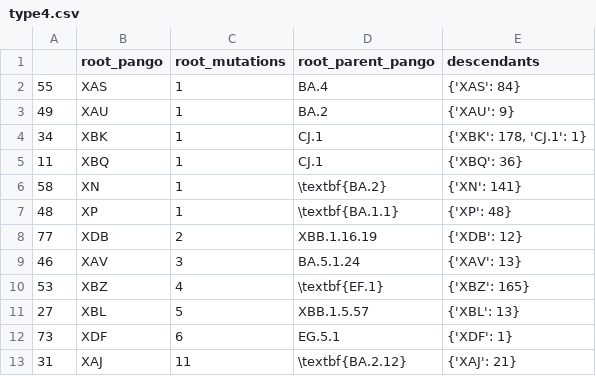
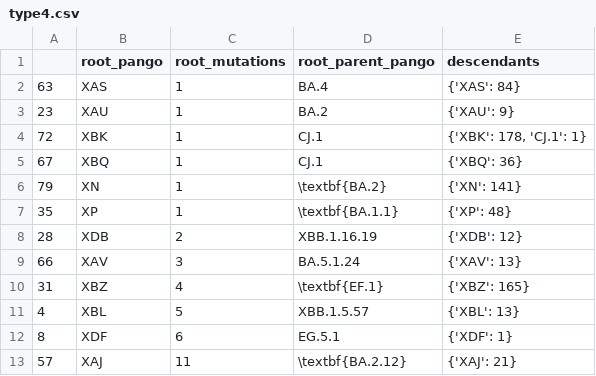
Before and after one commit to jeromekelleher/sc2ts-paper, a CSV file: latex/pango_x_table/type4.csv, drawn as a sheet.

```diff
--- a/latex/pango_x_table/type4.csv
+++ b/latex/pango_x_table/type4.csv
@@ -1,13 +1,13 @@
 ,root_pango,root_mutations,root_parent_pango,descendants
-55,XAS,1,BA.4,{'XAS': 84}
-49,XAU,1,BA.2,{'XAU': 9}
-34,XBK,1,CJ.1,"{'XBK': 178, 'CJ.1': 1}"
-11,XBQ,1,CJ.1,{'XBQ': 36}
-58,XN,1,\textbf{BA.2},{'XN': 141}
-48,XP,1,\textbf{BA.1.1},{'XP': 48}
-77,XDB,2,XBB.1.16.19,{'XDB': 12}
-46,XAV,3,BA.5.1.24,{'XAV': 13}
-53,XBZ,4,\textbf{EF.1},{'XBZ': 165}
-27,XBL,5,XBB.1.5.57,{'XBL': 13}
-73,XDF,6,EG.5.1,{'XDF': 1}
-31,XAJ,11,\textbf{BA.2.12},{'XAJ': 21}
+63,XAS,1,BA.4,{'XAS': 84}
+23,XAU,1,BA.2,{'XAU': 9}
+72,XBK,1,CJ.1,"{'XBK': 178, 'CJ.1': 1}"
+67,XBQ,1,CJ.1,{'XBQ': 36}
+79,XN,1,\textbf{BA.2},{'XN': 141}
+35,XP,1,\textbf{BA.1.1},{'XP': 48}
+28,XDB,2,XBB.1.16.19,{'XDB': 12}
+66,XAV,3,BA.5.1.24,{'XAV': 13}
+31,XBZ,4,\textbf{EF.1},{'XBZ': 165}
+4,XBL,5,XBB.1.5.57,{'XBL': 13}
+8,XDF,6,EG.5.1,{'XDF': 1}
+57,XAJ,11,\textbf{BA.2.12},{'XAJ': 21}
```
Also changed, not shown: data/pango_x_event_details.csv, latex/pango_x_table/type1.csv, 7 other files.
